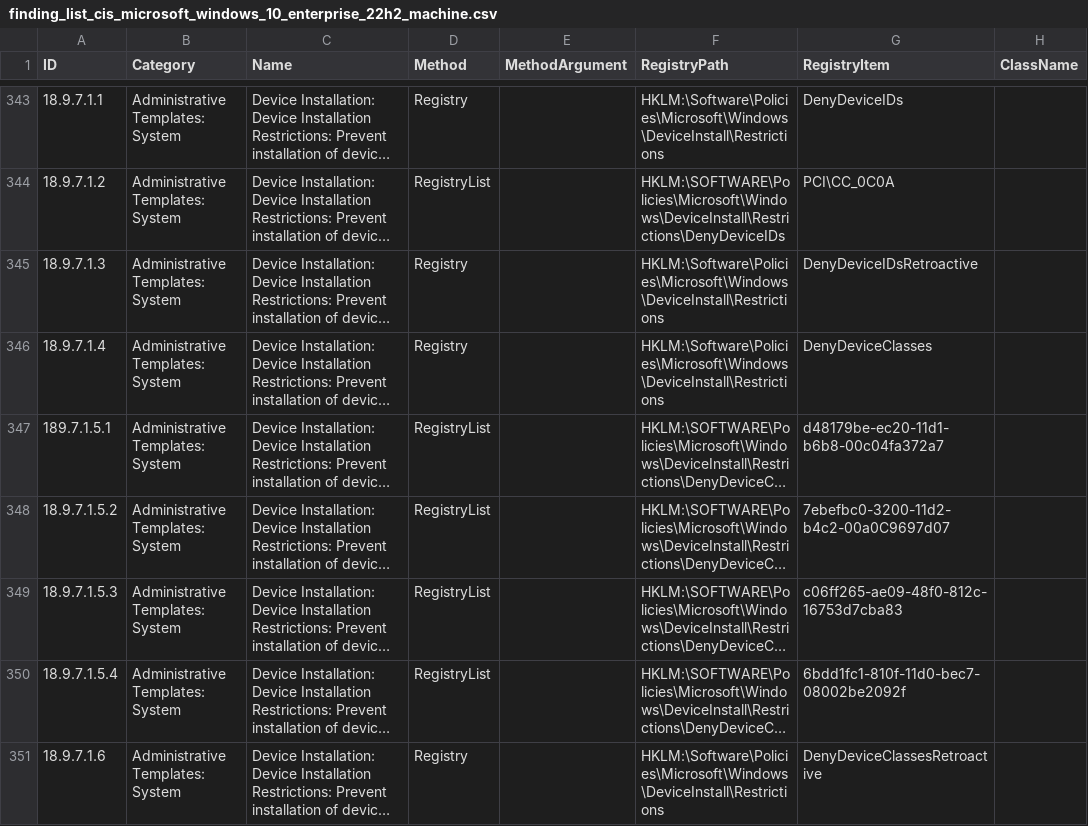
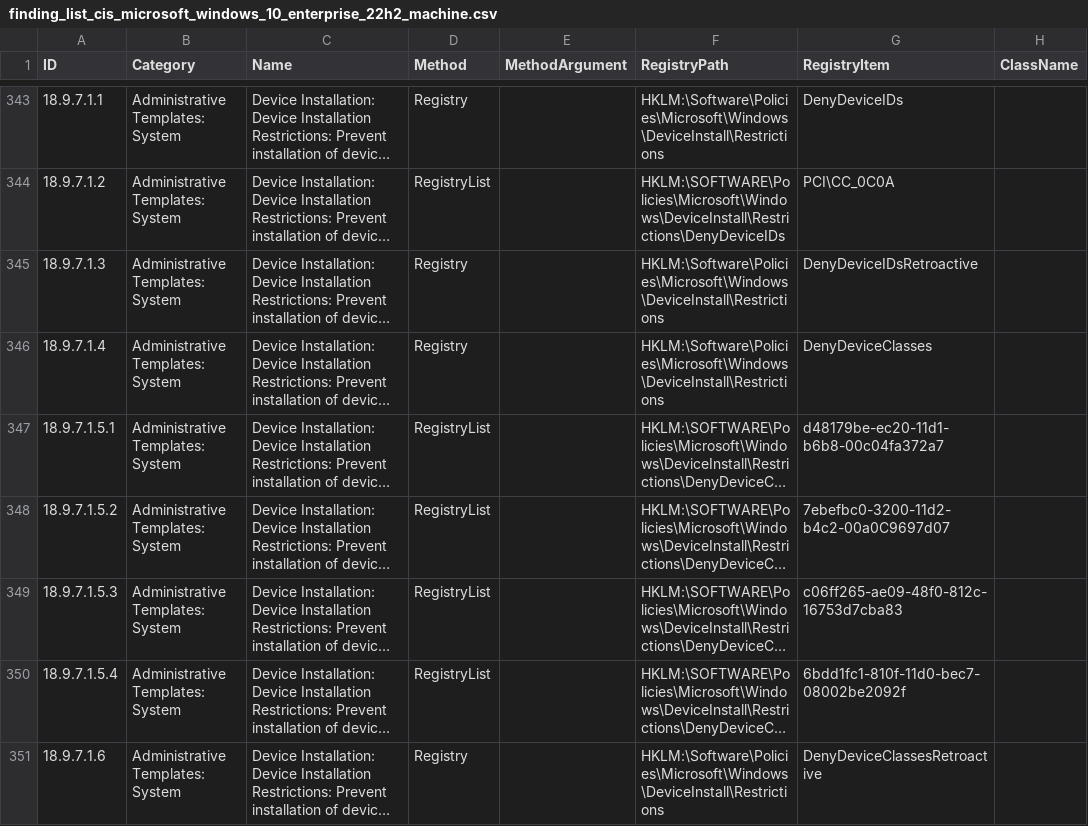
Before and after one commit to scipag/HardeningKitty, a CSV file: lists/finding_list_cis_microsoft_windows_10_enterprise_22h2_machine.csv, drawn as a sheet; only a part is shown, gaps mark what is left out; long unchanged cells end in …; the diff names each change by its address in the sheet, - before the commit and + after, or states it on an @@ line.

```diff
--- a/lists/finding_list_cis_microsoft_windows_10_enterprise_22h2_machine.csv
+++ b/lists/finding_list_cis_microsoft_windows_10_enterprise_22h2_machine.csv
-A347 (ID): 189.7.1.5.1
+A347 (ID): 18.9.7.1.5.1
```
Also changed, not shown: lists/finding_list_0x6d69636b_user.csv, lists/finding_list_microsoft_windows_tls.csv, 7 other files.
